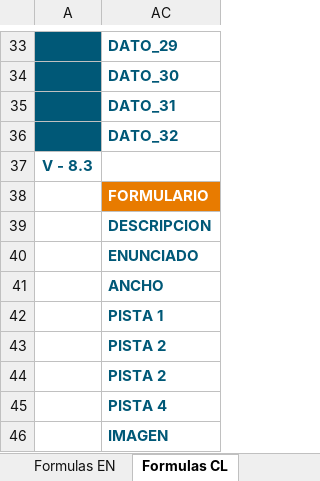
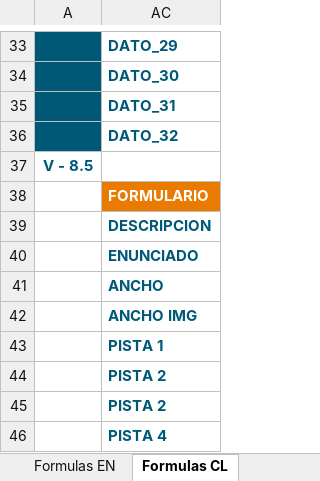
Before and after one commit to MilagrosHuerta/FastTest-PlugIn, an Excel workbook: FastTest PlugIn - Formula.xlsx, sheet Formulas CL, drawn as a sheet; only a part is shown, gaps mark what is left out; the shorter side is filled out with more unchanged rows; values as stored, in another font and other column widths than the file's, no borders; the diff names each change by its address in the sheet, - before the commit and + after, or states it on an @@ line.

```diff
--- a/FastTest PlugIn - Formula.xlsx (sheet Formulas CL)
+++ b/FastTest PlugIn - Formula.xlsx (sheet Formulas CL)
-A37: V - 8.3
+A37: V - 8.5
+row 42:  | ANCHO IMG
```
Also changed, not shown: sheet Formulas O2, sheet Formulas DG, sheet Formulas EN, sheet Formulas VF, sheet Formulas OM, sheet Formulas EM, 2 more sheets, FastTest PlugIn - DataBase.xlsx, 16 other files.
